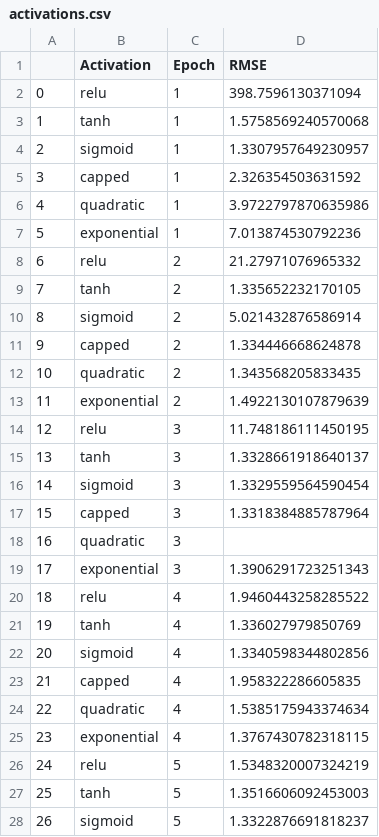
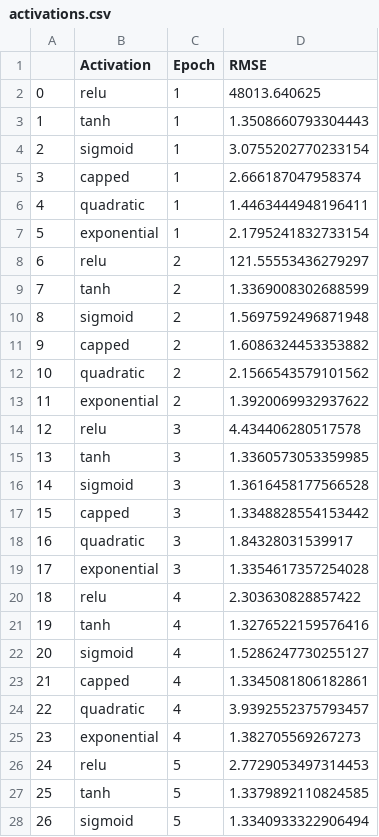
Before and after one commit to LucasIkuhara/eel-817-redes-neurais, a CSV file: activations.csv, drawn as a sheet; only a part is shown; the diff covers the shown part only.

Commit message:
feat: lower caps

```diff
--- a/activations.csv
+++ b/activations.csv
@@ -1,28 +1,28 @@
 ,Activation,Epoch,RMSE
-0,relu,1,398.7596130371094
-1,tanh,1,1.5758569240570068
-2,sigmoid,1,1.3307957649230957
-3,capped,1,2.326354503631592
-4,quadratic,1,3.9722797870635986
-5,exponential,1,7.013874530792236
-6,relu,2,21.27971076965332
-7,tanh,2,1.335652232170105
-8,sigmoid,2,5.021432876586914
-9,capped,2,1.334446668624878
-10,quadratic,2,1.343568205833435
-11,exponential,2,1.4922130107879639
-12,relu,3,11.748186111450195
-13,tanh,3,1.3328661918640137
-14,sigmoid,3,1.3329559564590454
-15,capped,3,1.3318384885787964
-16,quadratic,3,
-17,exponential,3,1.3906291723251343
-18,relu,4,1.9460443258285522
-19,tanh,4,1.336027979850769
-20,sigmoid,4,1.3340598344802856
-21,capped,4,1.958322286605835
-22,quadratic,4,1.5385175943374634
-23,exponential,4,1.3767430782318115
-24,relu,5,1.5348320007324219
-25,tanh,5,1.3516606092453003
-26,sigmoid,5,1.3322876691818237
+0,relu,1,48013.640625
+1,tanh,1,1.3508660793304443
+2,sigmoid,1,3.0755202770233154
+3,capped,1,2.666187047958374
+4,quadratic,1,1.4463444948196411
+5,exponential,1,2.1795241832733154
+6,relu,2,121.55553436279297
+7,tanh,2,1.3369008302688599
+8,sigmoid,2,1.5697592496871948
+9,capped,2,1.6086324453353882
+10,quadratic,2,2.1566543579101562
+11,exponential,2,1.3920069932937622
+12,relu,3,4.434406280517578
+13,tanh,3,1.3360573053359985
+14,sigmoid,3,1.3616458177566528
+15,capped,3,1.3348828554153442
+16,quadratic,3,1.84328031539917
+17,exponential,3,1.3354617357254028
+18,relu,4,2.303630828857422
+19,tanh,4,1.3276522159576416
+20,sigmoid,4,1.5286247730255127
+21,capped,4,1.3345081806182861
+22,quadratic,4,3.9392552375793457
+23,exponential,4,1.382705569267273
+24,relu,5,2.7729053497314453
+25,tanh,5,1.3379892110824585
+26,sigmoid,5,1.3340933322906494
```
Also changed, not shown: 33 edited cells elsewhere in this file.
